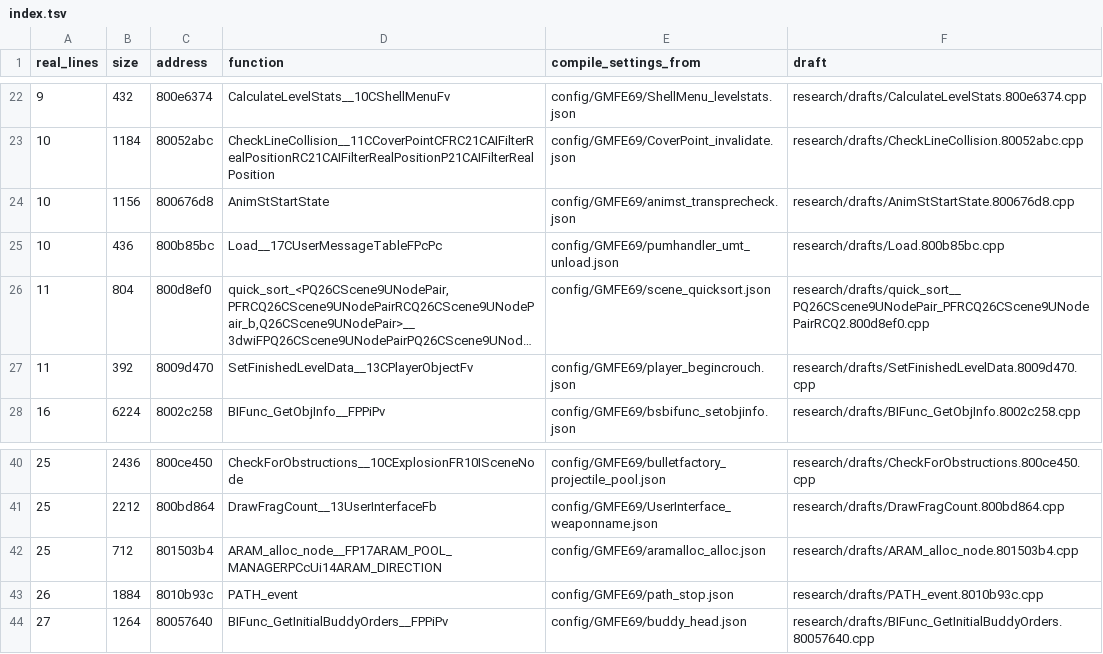
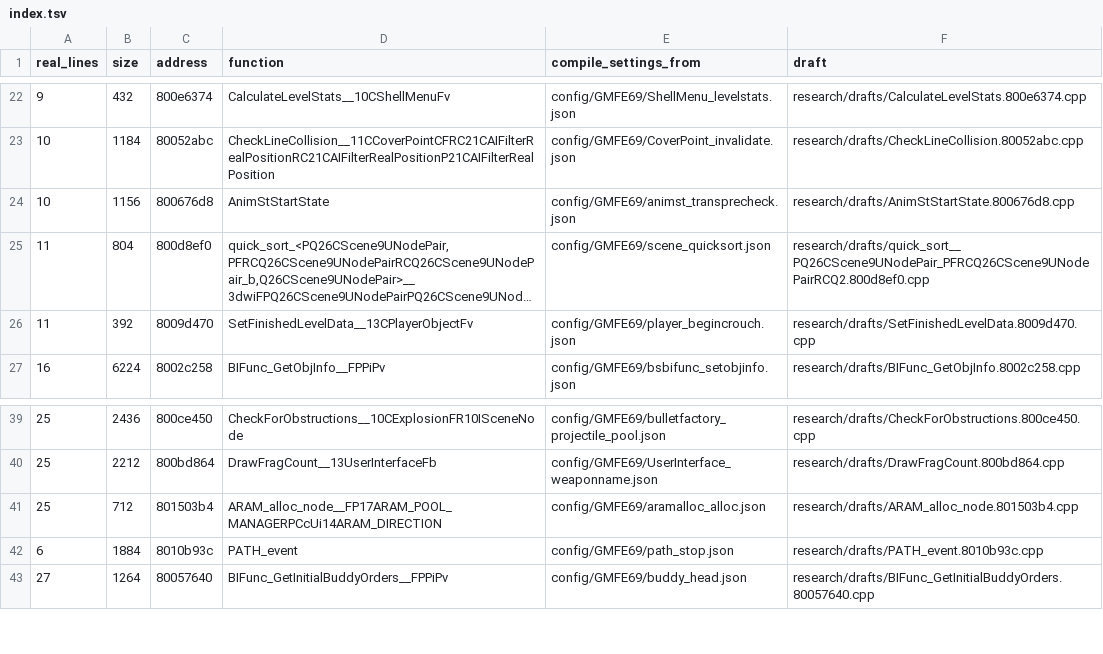
Before and after one commit to kyleckroeger/moh-frontline-decomp, a TSV file: research/drafts/index.tsv, drawn as a sheet; only a part is shown, gaps mark what is left out; long unchanged cells end in …; removed rows and columns are numbered as before the commit, all else as after; the diff names each change by its address in the sheet, - before the commit and + after, or states it on an @@ line.

```diff
--- a/research/drafts/index.tsv
+++ b/research/drafts/index.tsv
-row 25: 10 | 436 | 800b85bc | Load__17CUserMessageTableFPcPc | config/GMFE69/pumhandler_umt_unload.json | research/drafts/Load.800b85bc.cpp
-A42 (real_lines): 26
+A42 (real_lines): 6
```
Also changed, not shown: research/drafts/status.tsv, 11 other files.
